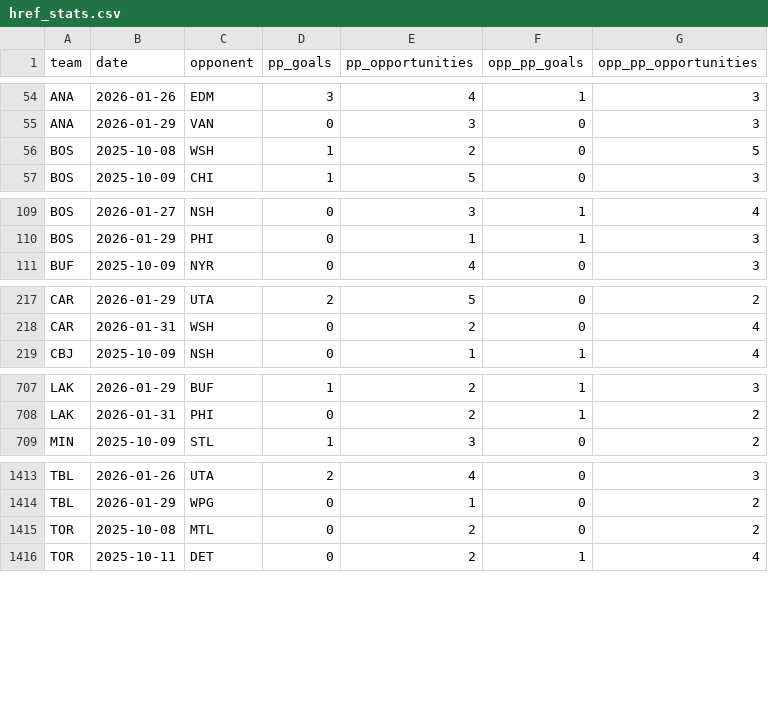
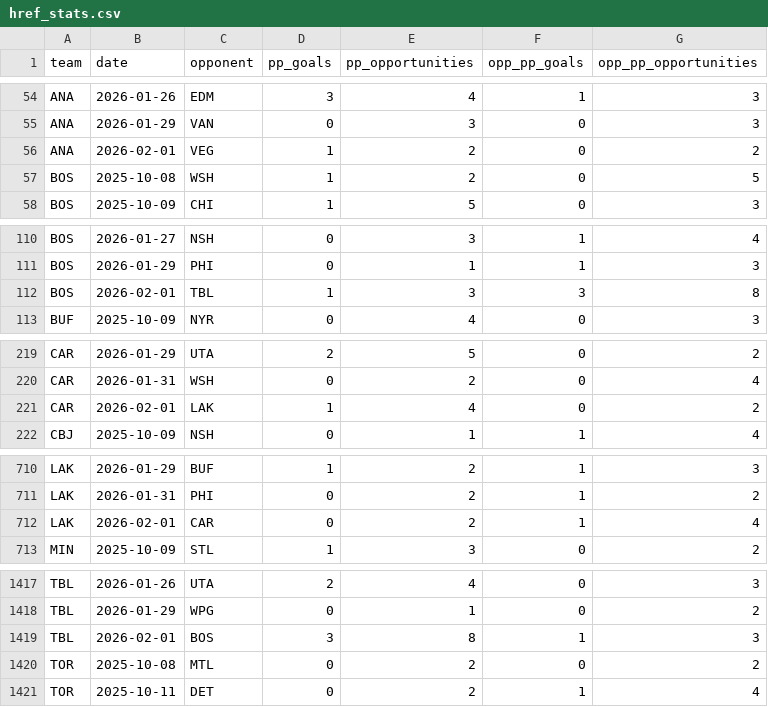
Before and after one commit to alexgarrison2/axiom, a CSV file: pipeline/href_stats.csv, drawn as a sheet; only a part is shown, gaps mark what is left out; the diff covers the shown part only.

```diff
--- a/pipeline/href_stats.csv
+++ b/pipeline/href_stats.csv
@@ -55,2 +55,3 @@ ANA,2026-01-26,EDM,3,4,1,3
 ANA,2026-01-29,VAN,0,3,0,3
+ANA,2026-02-01,VEG,1,2,0,2
 BOS,2025-10-08,WSH,1,2,0,5
@@ -110,2 +111,3 @@ BOS,2026-01-27,NSH,0,3,1,4
 BOS,2026-01-29,PHI,0,1,1,3
+BOS,2026-02-01,TBL,1,3,3,8
 BUF,2025-10-09,NYR,0,4,0,3
@@ -218,2 +220,3 @@ CAR,2026-01-29,UTA,2,5,0,2
 CAR,2026-01-31,WSH,0,2,0,4
+CAR,2026-02-01,LAK,1,4,0,2
 CBJ,2025-10-09,NSH,0,1,1,4
@@ -708,2 +711,3 @@ LAK,2026-01-29,BUF,1,2,1,3
 LAK,2026-01-31,PHI,0,2,1,2
+LAK,2026-02-01,CAR,0,2,1,4
 MIN,2025-10-09,STL,1,3,0,2
@@ -1414,2 +1418,3 @@ TBL,2026-01-26,UTA,2,4,0,3
 TBL,2026-01-29,WPG,0,1,0,2
+TBL,2026-02-01,BOS,3,8,1,3
 TOR,2025-10-08,MTL,0,2,0,2
```
Also changed, not shown: 1 added row elsewhere in this file, data/gamestats.csv, data/predictions_detailed.csv, 20 other files.
